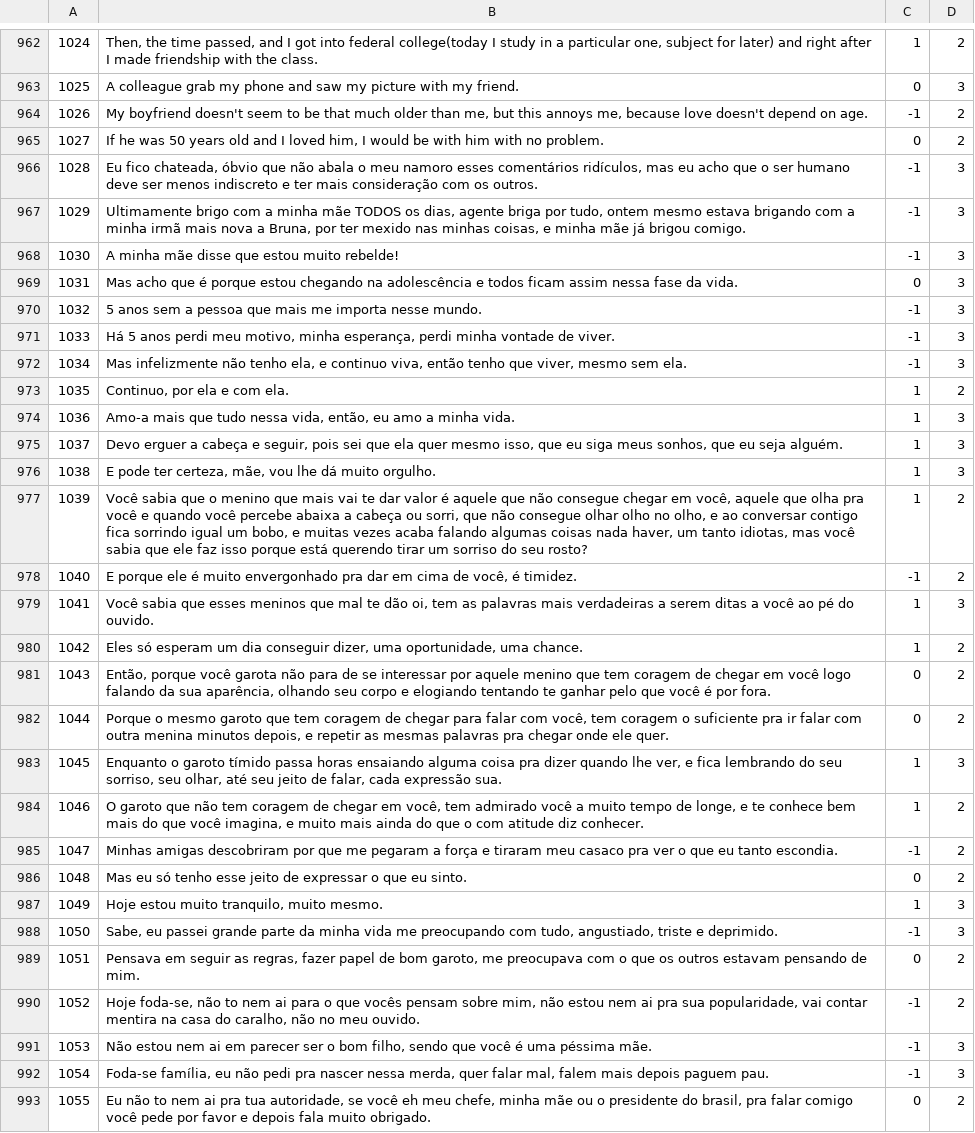
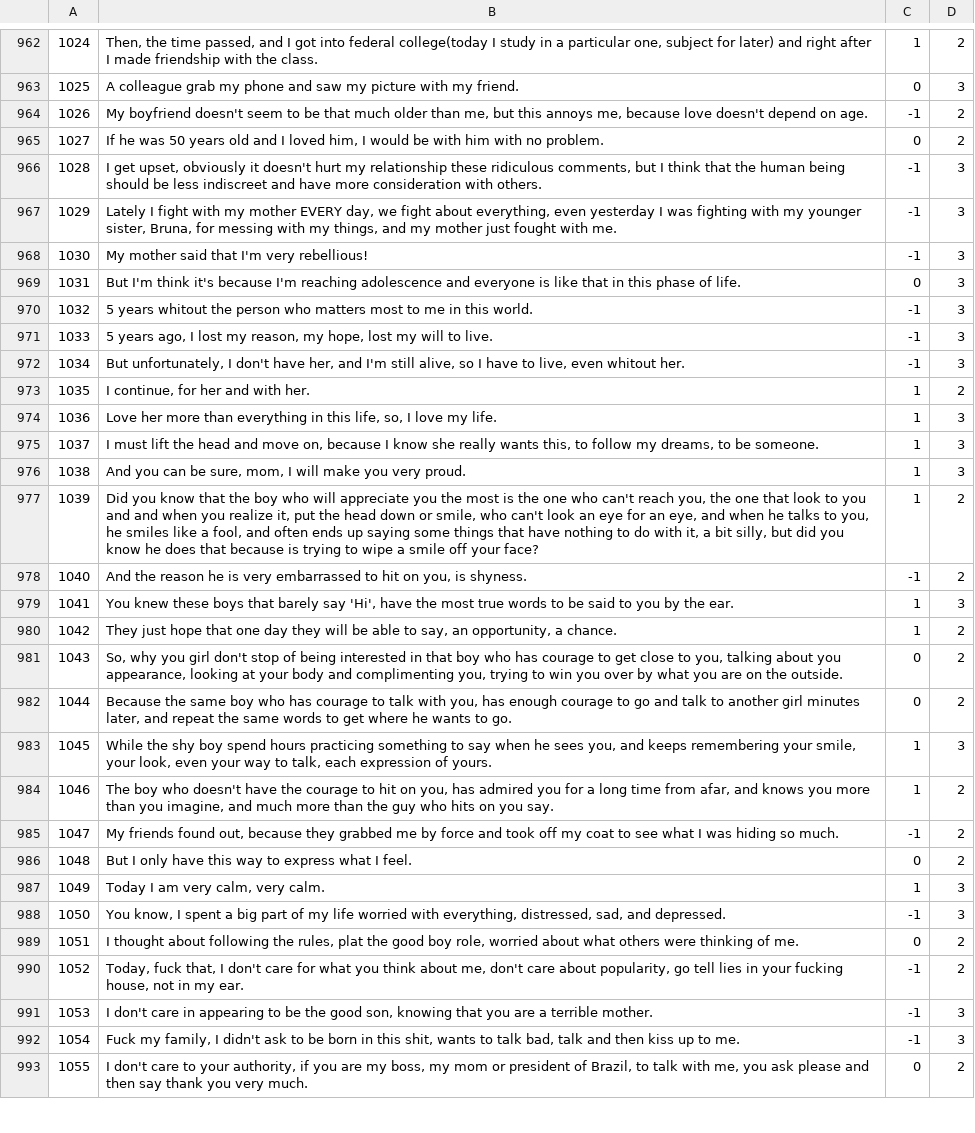
Before and after one commit to AlexanderIan53/AlexanderIan53-HoraComplementar-Traducao, a CSV file: MQD-1465.csv, drawn as a sheet; only a part is shown, gaps mark what is left out; the diff covers the shown part only; the diff names each change by its address in the sheet, - before the commit and + after, or states it on an @@ line.

Commit message:
Update MQD-1465.csv

```diff
--- a/MQD-1465.csv
+++ b/MQD-1465.csv
-B966: Eu fico chateada, óbvio que não abala o meu namoro esses comentários ridículos, mas eu acho que o ser humano deve ser menos indiscreto e ter mais consideração com os outros.
+B966: I get upset, obviously it doesn't hurt my relationship these ridiculous comments, but I think that the human being should be less indiscreet and have more consideration with others.
-B967: Ultimamente brigo com a minha mãe TODOS os dias, agente briga por tudo, ontem mesmo estava brigando com a minha irmã mais nova a Bruna, por ter mexido nas minhas coisas, e minha mãe já brigou comigo.
+B967: Lately I fight with my mother EVERY day, we fight about everything, even yesterday I was fighting with my younger sister, Bruna, for messing with my things, and my mother just fought with me.
-B968: A minha mãe disse que estou muito rebelde!
+B968: My mother said that I'm very rebellious!
-B969: Mas acho que é porque estou chegando na adolescência e todos ficam assim nessa fase da vida.
+B969: But I'm think it's because I'm reaching adolescence and everyone is like that in this phase of life.
-B970: 5 anos sem a pessoa que mais me importa nesse mundo.
+B970: 5 years whitout the person who matters most to me in this world.
-B971: Há 5 anos perdi meu motivo, minha esperança, perdi minha vontade de viver.
+B971: 5 years ago, I lost my reason, my hope, lost my will to live.
-B972: Mas infelizmente não tenho ela, e continuo viva, então tenho que viver, mesmo sem ela.
+B972: But unfortunately, I don't have her, and I'm still alive, so I have to live, even whitout her.
-B973: Continuo, por ela e com ela.
+B973: I continue, for her and with her.
-B974: Amo-a mais que tudo nessa vida, então, eu amo a minha vida.
+B974: Love her more than everything in this life, so, I love my life.
-B975: Devo erguer a cabeça e seguir, pois sei que ela quer mesmo isso, que eu siga meus sonhos, que eu seja alguém.
+B975: I must lift the head and move on, because I know she really wants this, to follow my dreams, to be someone.
-B976: E pode ter certeza, mãe, vou lhe dá muito orgulho.
+B976: And you can be sure, mom, I will make you very proud.
-B977: Você sabia que o menino que mais vai te dar valor é aquele que não consegue chegar em você, aquele que olha pra você e quando você percebe abaixa a cabeça ou sorri, que não consegue olhar olho no olho, e ao conversar contigo fica sorrindo igual um bobo, e muitas vezes acaba falando algumas coisas nada haver, um tanto idiotas, mas você sabia que ele faz isso porque está querendo tirar um sorriso do seu rosto?
+B977: Did you know that the boy who will appreciate you the most is the one who can't reach you, the one that look to you and and when you realize it, put the head down or smile, who can't look an eye for an eye, and when he talks to you, he smiles like a fool, and often ends up saying some things that have nothing to do with it, a bit silly, but did you know he does that because is trying to wipe a smile off your face?
-B978: E porque ele é muito envergonhado pra dar em cima de você, é timidez.
+B978: And the reason he is very embarrassed to hit on you, is shyness.
-B979: Você sabia que esses meninos que mal te dão oi, tem as palavras mais verdadeiras a serem ditas a você ao pé do ouvido.
+B979: You knew these boys that barely say 'Hi', have the most true words to be said to you by the ear.
-B980: Eles só esperam um dia conseguir dizer, uma oportunidade, uma chance.
+B980: They just hope that one day they will be able to say, an opportunity, a chance.
-B981: Então, porque você garota não para de se interessar por aquele menino que tem coragem de chegar em você logo falando da sua aparência, olhando seu corpo e elogiando tentando te ganhar pelo que você é por fora.
+B981: So, why you girl don't stop of being interested in that boy who has courage to get close to you, talking about you appearance, looking at your body and complimenting you, trying to win you over by what you are on the outside.
-B982: Porque o mesmo garoto que tem coragem de chegar para falar com você, tem coragem o suficiente pra ir falar com outra menina minutos depois, e repetir as mesmas palavras pra chegar onde ele quer.
+B982: Because the same boy who has courage to talk with you, has enough courage to go and talk to another girl minutes later, and repeat the same words to get where he wants to go.
-B983: Enquanto o garoto tímido passa horas ensaiando alguma coisa pra dizer quando lhe ver, e fica lembrando do seu sorriso, seu olhar, até seu jeito de falar, cada expressão sua.
+B983: While the shy boy spend hours practicing something to say when he sees you, and keeps remembering your smile, your look, even your way to talk, each expression of yours.
-B984: O garoto que não tem coragem de chegar em você, tem admirado você a muito tempo de longe, e te conhece bem mais do que você imagina, e muito mais ainda do que o com atitude diz conhecer.
+B984: The boy who doesn't have the courage to hit on you, has admired you for a long time from afar, and knows you more than you imagine, and much more than the guy who hits on you say.
-B985: Minhas amigas descobriram por que me pegaram a força e tiraram meu casaco pra ver o que eu tanto escondia.
+B985: My friends found out, because they grabbed me by force and took off my coat to see what I was hiding so much.
-B986: Mas eu só tenho esse jeito de expressar o que eu sinto.
+B986: But I only have this way to express what I feel.
-B987: Hoje estou muito tranquilo, muito mesmo.
+B987: Today I am very calm, very calm.
-B988: Sabe, eu passei grande parte da minha vida me preocupando com tudo, angustiado, triste e deprimido.
+B988: You know, I spent a big part of my life worried with everything, distressed, sad, and depressed.
-B989: Pensava em seguir as regras, fazer papel de bom garoto, me preocupava com o que os outros estavam pensando de mim.
+B989: I thought about following the rules, plat the good boy role, worried about what others were thinking of me.
-B990: Hoje foda-se, não to nem ai para o que vocês pensam sobre mim, não estou nem ai pra sua popularidade, vai contar mentira na casa do caralho, não no meu ouvido.
+B990: Today, fuck that, I don't care for what you think about me, don't care about popularity, go tell lies in your fucking house, not in my ear.
-B991: Não estou nem ai em parecer ser o bom filho, sendo que você é uma péssima mãe.
+B991: I don't care in appearing to be the good son, knowing that you are a terrible mother.
-B992: Foda-se família, eu não pedi pra nascer nessa merda, quer falar mal, falem mais depois paguem pau.
+B992: Fuck my family, I didn't ask to be born in this shit, wants to talk bad, talk and then kiss up to me.
-B993: Eu não to nem ai pra tua autoridade, se você eh meu chefe, minha mãe ou o presidente do brasil, pra falar comigo você pede por favor e depois fala muito obrigado.
+B993: I don't care to your authority, if you are my boss, my mom or president of Brazil, to talk with me, you ask please and then say thank you very much.
```
Also changed, not shown: 7 edited cells elsewhere in this file.
